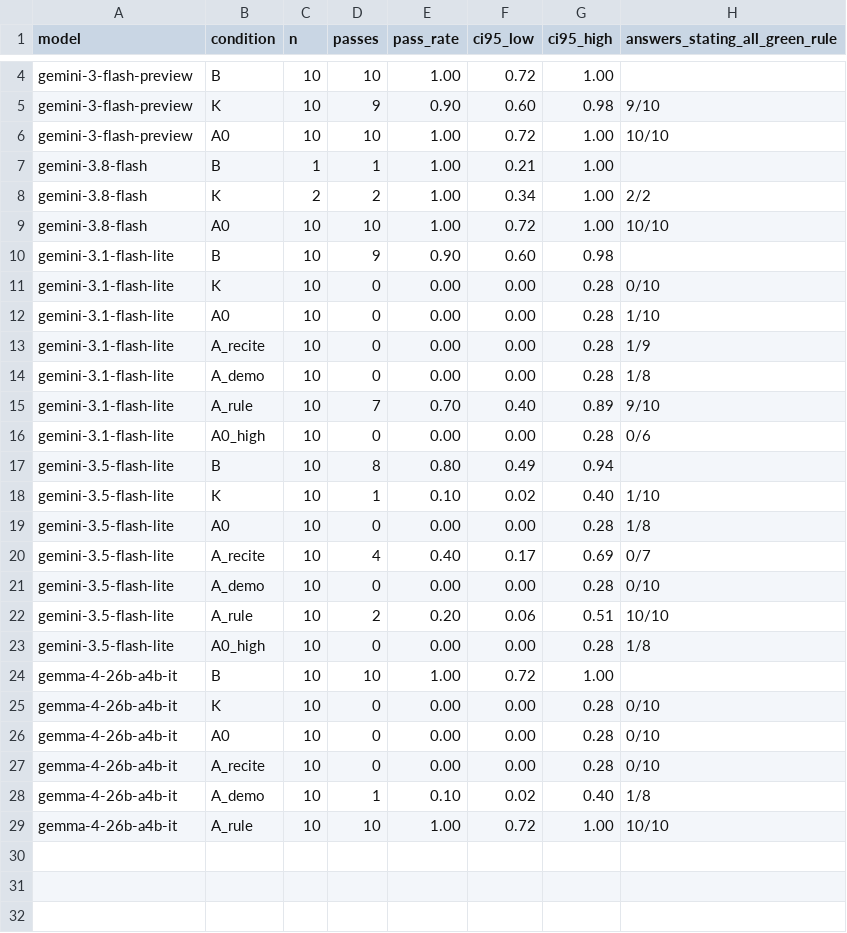
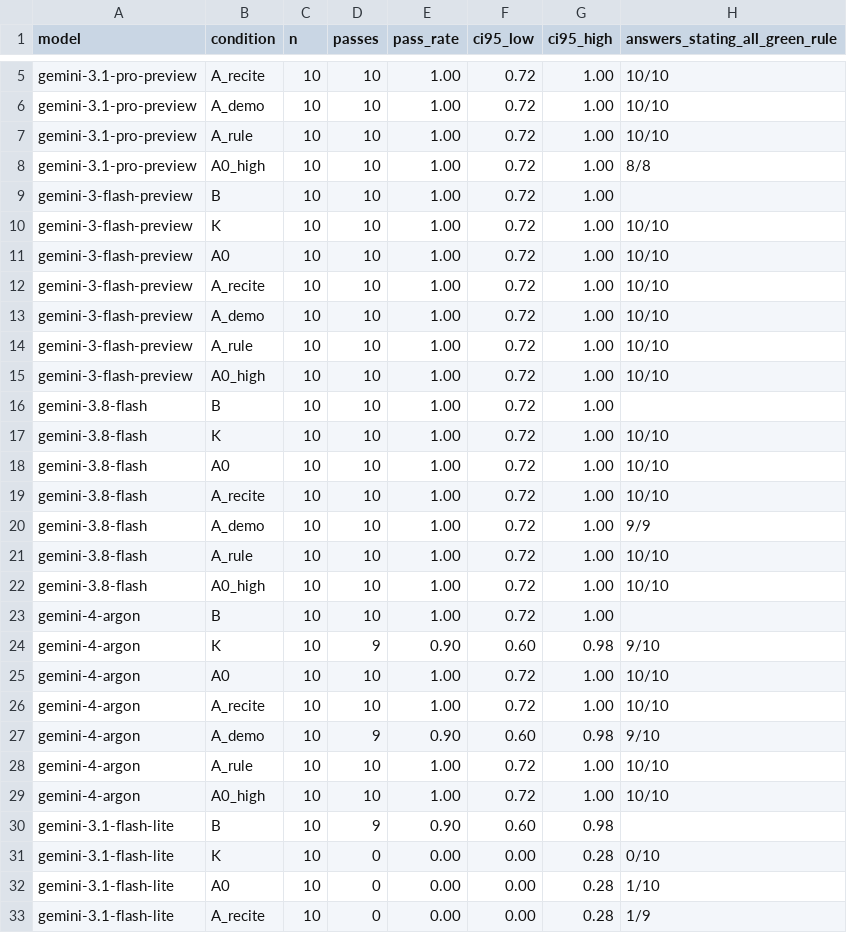
Before and after one commit to RS-010806/composition, a CSV file: pair/results/summary.csv, drawn as a sheet; only a part is shown, gaps mark what is left out; the shorter side is filled out with more unchanged rows; addresses are those after the commit; the diff covers the shown part only; the diff names each change by its address in the sheet, - before the commit and + after, or states it on an @@ line.

Commit message:
Complete results for every model and condition, and the final report
Part 2: every condition now runs on all seven models (490 responses),
including Gemini 4 Argon and Gemini 3.8 Flash. Both graders cover every
response; the 32 manual decisions and their reasons are in
pair/data/adjudication.csv.

Part 1: 16 in-context trials per model and cell. The README, summary and
report now state that in-context trials draw a new example set each time,
while settings a, b and d are scored on the 10 held-out combinations.

```diff
--- a/pair/results/summary.csv
+++ b/pair/results/summary.csv
+row 5: gemini-3.1-pro-preview | A_recite | 10 | 10 | 1.00 | 0.72 | 1.00 | 10/10
+row 6: gemini-3.1-pro-preview | A_demo | 10 | 10 | 1.00 | 0.72 | 1.00 | 10/10
+row 7: gemini-3.1-pro-preview | A_rule | 10 | 10 | 1.00 | 0.72 | 1.00 | 10/10
+row 8: gemini-3.1-pro-preview | A0_high | 10 | 10 | 1.00 | 0.72 | 1.00 | 8/8
-D10 (passes): 9
+D10 (passes): 10
-E10 (pass_rate): 0.90
+E10 (pass_rate): 1.00
-F10 (ci95_low): 0.60
+F10 (ci95_low): 0.72
-G10 (ci95_high): 0.98
+G10 (ci95_high): 1.00
-H10 (answers_stating_all_green_rule): 9/10
+H10 (answers_stating_all_green_rule): 10/10
+row 12: gemini-3-flash-preview | A_recite | 10 | 10 | 1.00 | 0.72 | 1.00 | 10/10
+row 13: gemini-3-flash-preview | A_demo | 10 | 10 | 1.00 | 0.72 | 1.00 | 10/10
+row 14: gemini-3-flash-preview | A_rule | 10 | 10 | 1.00 | 0.72 | 1.00 | 10/10
+row 15: gemini-3-flash-preview | A0_high | 10 | 10 | 1.00 | 0.72 | 1.00 | 10/10
-C16 (n): 1
+C16 (n): 10
-D16 (passes): 1
+D16 (passes): 10
-F16 (ci95_low): 0.21
+F16 (ci95_low): 0.72
-C17 (n): 2
+C17 (n): 10
-D17 (passes): 2
+D17 (passes): 10
-F17 (ci95_low): 0.34
+F17 (ci95_low): 0.72
-H17 (answers_stating_all_green_rule): 2/2
+H17 (answers_stating_all_green_rule): 10/10
+row 19: gemini-3.8-flash | A_recite | 10 | 10 | 1.00 | 0.72 | 1.00 | 10/10
+row 20: gemini-3.8-flash | A_demo | 10 | 10 | 1.00 | 0.72 | 1.00 | 9/9
+row 21: gemini-3.8-flash | A_rule | 10 | 10 | 1.00 | 0.72 | 1.00 | 10/10
+row 22: gemini-3.8-flash | A0_high | 10 | 10 | 1.00 | 0.72 | 1.00 | 10/10
+row 23: gemini-4-argon | B | 10 | 10 | 1.00 | 0.72 | 1.00
+row 24: gemini-4-argon | K | 10 | 9 | 0.90 | 0.60 | 0.98 | 9/10
+row 25: gemini-4-argon | A0 | 10 | 10 | 1.00 | 0.72 | 1.00 | 10/10
+row 26: gemini-4-argon | A_recite | 10 | 10 | 1.00 | 0.72 | 1.00 | 10/10
+row 27: gemini-4-argon | A_demo | 10 | 9 | 0.90 | 0.60 | 0.98 | 9/10
+row 28: gemini-4-argon | A_rule | 10 | 10 | 1.00 | 0.72 | 1.00 | 10/10
+row 29: gemini-4-argon | A0_high | 10 | 10 | 1.00 | 0.72 | 1.00 | 10/10
```
Also changed, not shown: 2 added rows and 8 edited cells elsewhere in this file, pair/data/adjudication.csv, 14 other files.
